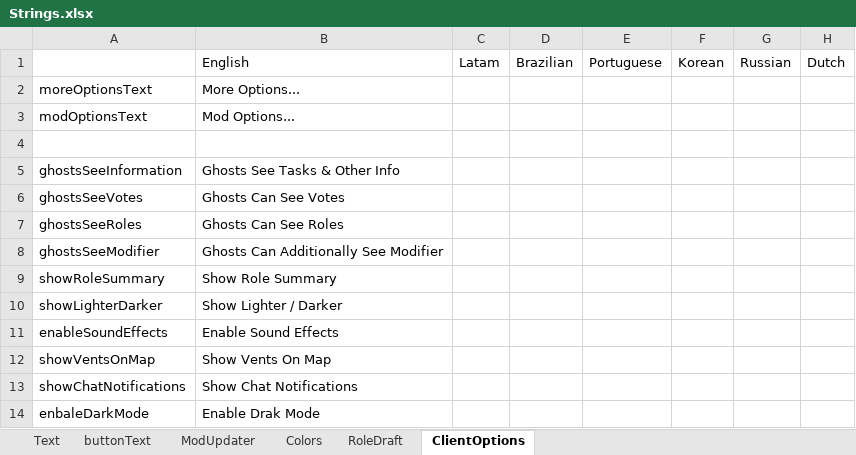
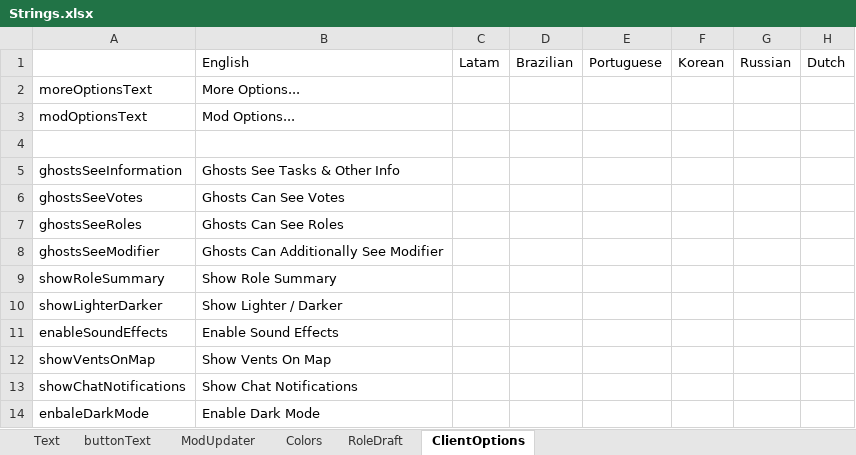
Before and after one commit to amongusclub/TheOtherRoles-X, an Excel workbook: Strings.xlsx, sheet ClientOptions, drawn as a sheet; only a part is shown; values as stored, in another font and other column widths than the file's, no borders; the diff names each change by its address in the sheet, - before the commit and + after, or states it on an @@ line.

```diff
--- a/Strings.xlsx (sheet ClientOptions)
+++ b/Strings.xlsx (sheet ClientOptions)
-B14: Enable Drak Mode
+B14: Enable Dark Mode
```
Also changed, not shown: sheet Text, sheet RoleDraft, 34 other files.
